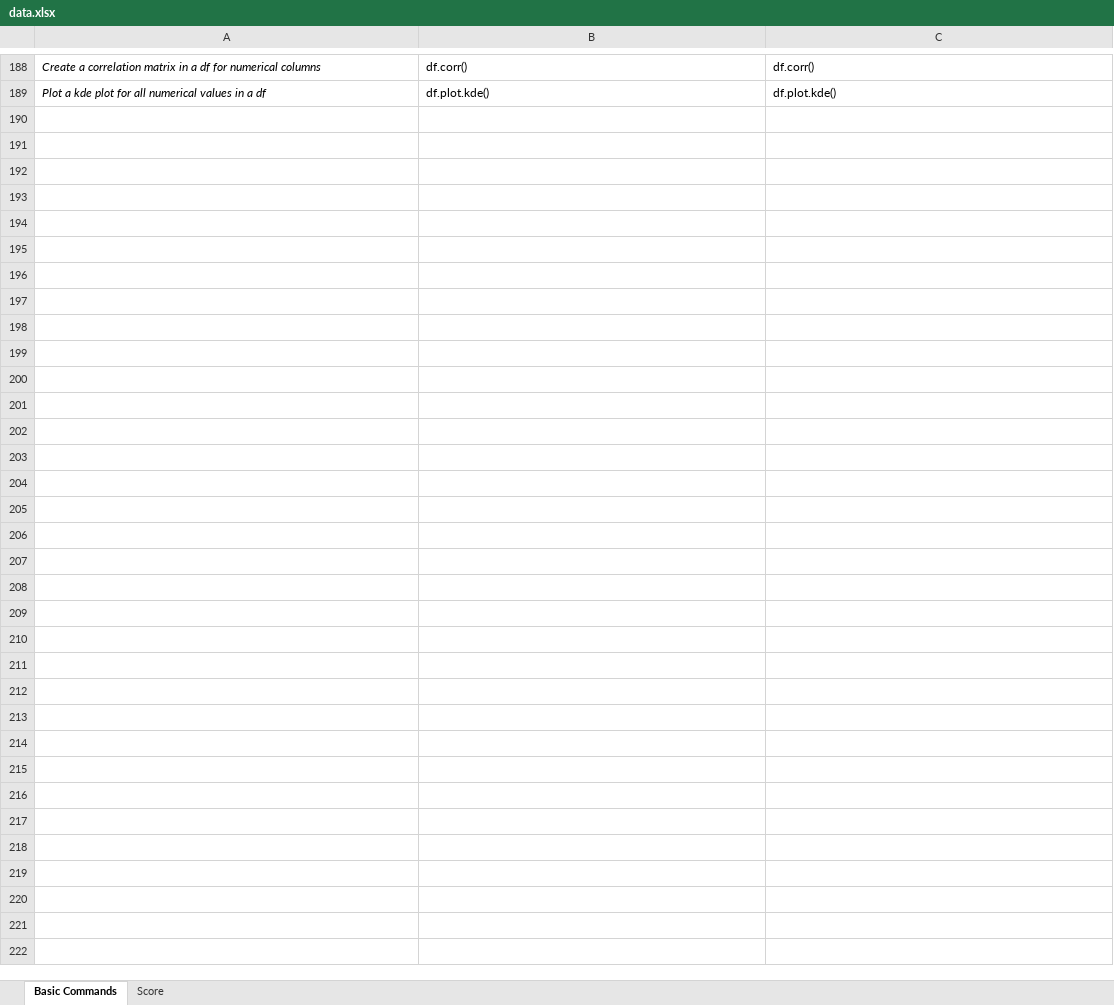
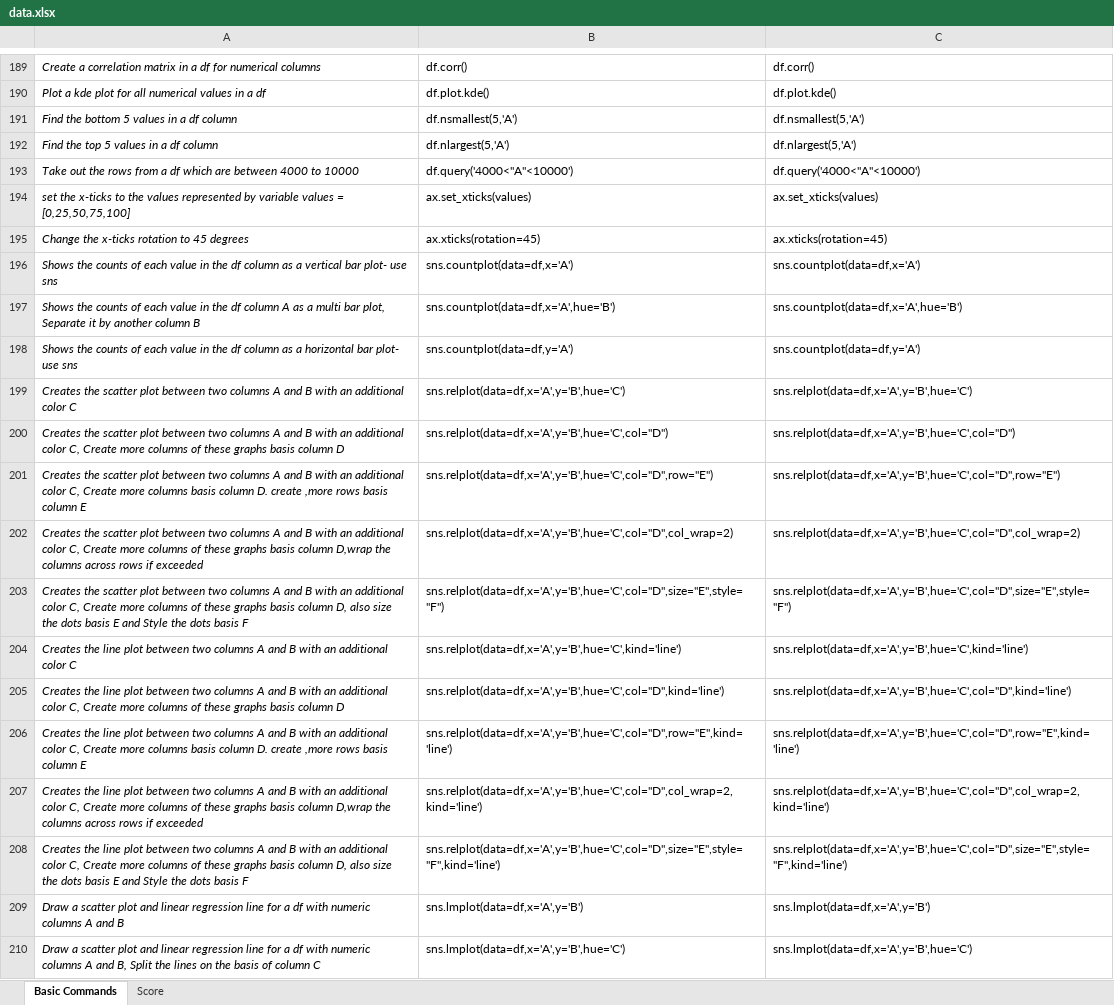
Before and after one commit to priyankconnect/MyProjects, an Excel workbook: PythonPracticeGame/data.xlsx, sheet Basic Commands, drawn as a sheet; only a part is shown, gaps mark what is left out; values as stored, in another font and other column widths than the file's, no borders; the diff covers the shown part only; the diff names each change by its address in the sheet, - before the commit and + after, or states it on an @@ line.

```diff
--- a/PythonPracticeGame/data.xlsx (sheet Basic Commands)
+++ b/PythonPracticeGame/data.xlsx (sheet Basic Commands)
+row 191: Find the bottom 5 values in a df column | df.nsmallest(5,'A') | df.nsmallest(5,'A')
+row 192: Find the top 5 values in a df column | df.nlargest(5,'A') | df.nlargest(5,'A')
+row 193: Take out the rows from a df which are between 4000 to 10000 | df.query('4000<"A"<10000') | df.query('4000<"A"<10000')
+row 194: set the x-ticks to the values represented by variable values = [0,25,50,75,100] | ax.set_xticks(values) | ax.set_xticks(values)
+row 195: Change the x-ticks rotation to 45 degrees | ax.xticks(rotation=45) | ax.xticks(rotation=45)
+row 196: Shows the counts of each value in the df column as a vertical bar plot- use sns | sns.countplot(data=df,x='A') | sns.countplot(data=df,x='A')
+row 197: Shows the counts of each value in the df column A as a multi bar plot, Separate it by another column B | sns.countplot(data=df,x='A',hue='B') | sns.countplot(data=df,x='A',hue='B')
+row 198: Shows the counts of each value in the df column as a horizontal bar plot- use sns | sns.countplot(data=df,y='A') | sns.countplot(data=df,y='A')
+row 199: Creates the scatter plot between two columns A and B with an additional color C | sns.relplot(data=df,x='A',y='B',hue='C') | sns.relplot(data=df,x='A',y='B',hue='C')
+row 200: Creates the scatter plot between two columns A and B with an additional color C, Create more columns of these graphs basis column D | sns.relplot(data=df,x='A',y='B',hue='C',col="D") | sns.relplot(data=df,x='A',y='B',hue='C',col="D")
+row 201: Creates the scatter plot between two columns A and B with an additional color C, Create more columns basis column D. create ,more rows basis column E | sns.relplot(data=df,x='A',y='B',hue='C',col="D",row="E") | sns.relplot(data=df,x='A',y='B',hue='C',col="D",row="E")
+row 202: Creates the scatter plot between two columns A and B with an additional color C, Create more columns of these graphs basis column D,wrap the columns across rows if exceeded | sns.relplot(data=df,x='A',y='B',hue='C',col="D",col_wrap=2) | sns.relplot(data=df,x='A',y='B',hue='C',col="D",col_wrap=2)
+row 203: Creates the scatter plot between two columns A and B with an additional color C, Create more columns of these graphs basis column D, also size the dots basis E and Style the dots basis F | sns.relplot(data=df,x='A',y='B',hue='C',col="D",size="E",style="F") | sns.relplot(data=df,x='A',y='B',hue='C',col="D",size="E",style="F")
+row 204: Creates the line plot between two columns A and B with an additional color C | sns.relplot(data=df,x='A',y='B',hue='C',kind='line') | sns.relplot(data=df,x='A',y='B',hue='C',kind='line')
+row 205: Creates the line plot between two columns A and B with an additional color C, Create more columns of these graphs basis column D | sns.relplot(data=df,x='A',y='B',hue='C',col="D",kind='line') | sns.relplot(data=df,x='A',y='B',hue='C',col="D",kind='line')
+row 206: Creates the line plot between two columns A and B with an additional color C, Create more columns basis column D. create ,more rows basis column E | sns.relplot(data=df,x='A',y='B',hue='C',col="D",row="E",kind='line') | sns.relplot(data=df,x='A',y='B',hue='C',col="D",row="E",kind='line')
+row 207: Creates the line plot between two columns A and B with an additional color C, Create more columns of these graphs basis column D,wrap the columns across rows if exceeded | sns.relplot(data=df,x='A',y='B',hue='C',col="D",col_wrap=2,kind='line') | sns.relplot(data=df,x='A',y='B',hue='C',col="D",col_wrap=2,kind='line')
+row 208: Creates the line plot between two columns A and B with an additional color C, Create more columns of these graphs basis column D, also size the dots basis E and Style the dots basis F | sns.relplot(data=df,x='A',y='B',hue='C',col="D",size="E",style="F",kind='line') | sns.relplot(data=df,x='A',y='B',hue='C',col="D",size="E",style="F",kind='line')
+row 209: Draw a scatter plot and linear regression line for a df with numeric columns A and B | sns.lmplot(data=df,x='A',y='B') | sns.lmplot(data=df,x='A',y='B')
+row 210: Draw a scatter plot and linear regression line for a df with numeric columns A and B, Split the lines on the basis of column C | sns.lmplot(data=df,x='A',y='B',hue='C') | sns.lmplot(data=df,x='A',y='B',hue='C')
```
Also changed, not shown: 16 added rows and 36 edited cells elsewhere in this sheet, formulas that keep their value, 1 other file.
